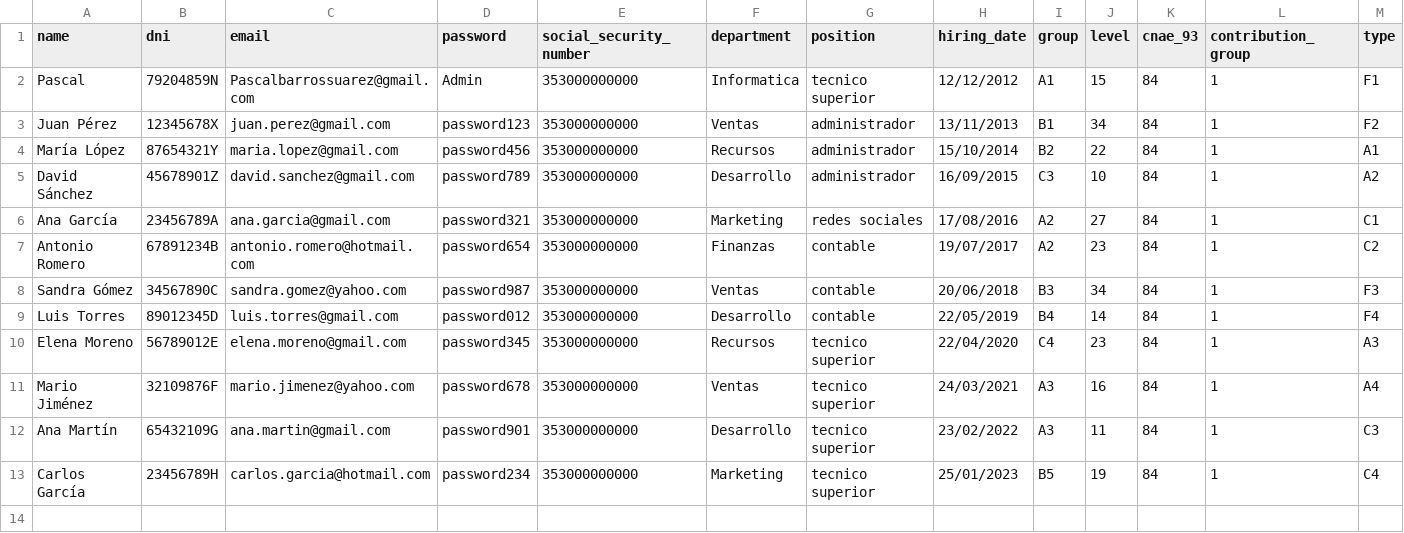
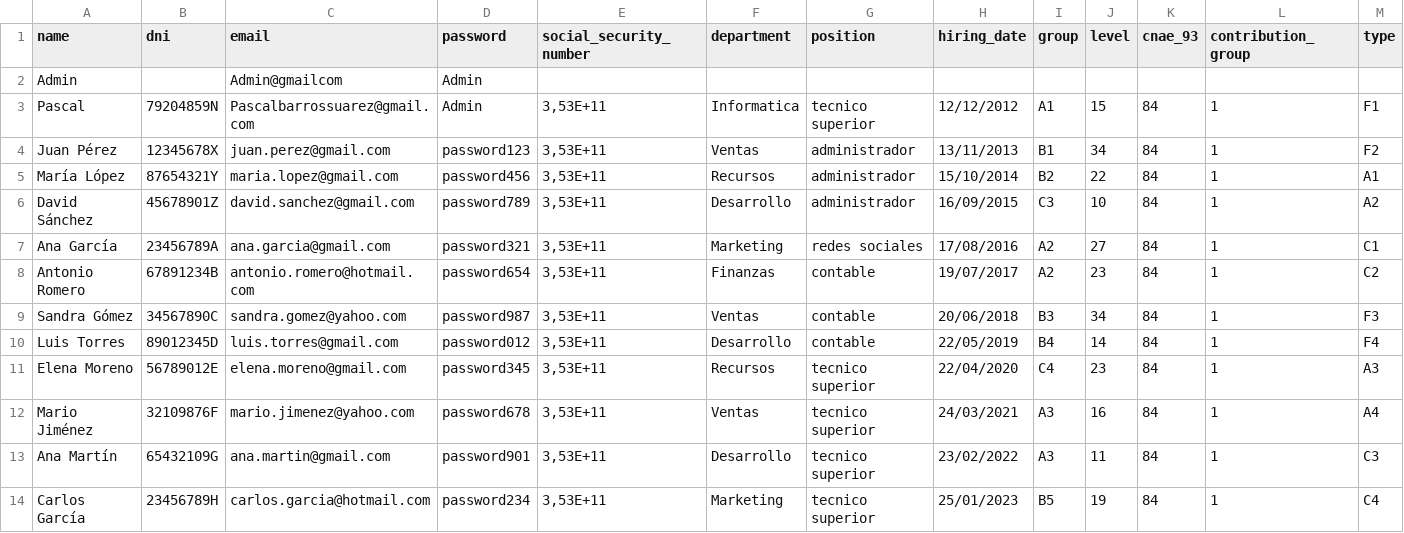
Before and after one commit to Pascal-Barros-Suarez/Mi_Nomina_Online_Ayto_Puerto, a CSV file: public/users.csv, drawn as a sheet.

```diff
--- a/public/users.csv
+++ b/public/users.csv
@@ -1,13 +1,14 @@
 name;dni;email;password;social_security_number;department;position;hiring_date;group;level;cnae_93;contribution_group;type
-Pascal;79204859N;Pascalbarrossuarez@gmail.com;Admin;353000000000;Informatica;tecnico superior ;12/12/2012;A1;15;84;1;F1
-Juan Pérez;12345678X;juan.perez@gmail.com;password123;353000000000;Ventas;administrador;13/11/2013;B1;34;84;1;F2
-María López;87654321Y;maria.lopez@gmail.com;password456;353000000000;Recursos;administrador;15/10/2014;B2;22;84;1;A1
-David Sánchez;45678901Z;david.sanchez@gmail.com;password789;353000000000;Desarrollo;administrador;16/09/2015;C3;10;84;1;A2
-Ana García;23456789A;ana.garcia@gmail.com;password321;353000000000;Marketing;redes sociales;17/08/2016;A2;27;84;1;C1
-Antonio Romero;67891234B;antonio.romero@hotmail.com;password654;353000000000;Finanzas;contable;19/07/2017;A2;23;84;1;C2
-Sandra Gómez;34567890C;sandra.gomez@yahoo.com;password987;353000000000;Ventas;contable;20/06/2018;B3;34;84;1;F3
-Luis Torres;89012345D;luis.torres@gmail.com;password012;353000000000;Desarrollo;contable;22/05/2019;B4;14;84;1;F4
-Elena Moreno;56789012E;elena.moreno@gmail.com;password345;353000000000;Recursos;tecnico superior ;22/04/2020;C4;23;84;1;A3
-Mario Jiménez;32109876F;mario.jimenez@yahoo.com;password678;353000000000;Ventas;tecnico superior ;24/03/2021;A3;16;84;1;A4
-Ana Martín;65432109G;ana.martin@gmail.com;password901;353000000000;Desarrollo;tecnico superior ;23/02/2022;A3;11;84;1;C3
-Carlos García;23456789H;carlos.garcia@hotmail.com;password234;353000000000;Marketing;tecnico superior ;25/01/2023;B5;19;84;1;C4
+Admin;;Admin@gmailcom;Admin;;;;;;;;;
+Pascal;79204859N;Pascalbarrossuarez@gmail.com;Admin;3,53E+11;Informatica;tecnico superior ;12/12/2012;A1;15;84;1;F1
+Juan Pérez;12345678X;juan.perez@gmail.com;password123;3,53E+11;Ventas;administrador;13/11/2013;B1;34;84;1;F2
+María López;87654321Y;maria.lopez@gmail.com;password456;3,53E+11;Recursos;administrador;15/10/2014;B2;22;84;1;A1
+David Sánchez;45678901Z;david.sanchez@gmail.com;password789;3,53E+11;Desarrollo;administrador;16/09/2015;C3;10;84;1;A2
+Ana García;23456789A;ana.garcia@gmail.com;password321;3,53E+11;Marketing;redes sociales;17/08/2016;A2;27;84;1;C1
+Antonio Romero;67891234B;antonio.romero@hotmail.com;password654;3,53E+11;Finanzas;contable;19/07/2017;A2;23;84;1;C2
+Sandra Gómez;34567890C;sandra.gomez@yahoo.com;password987;3,53E+11;Ventas;contable;20/06/2018;B3;34;84;1;F3
+Luis Torres;89012345D;luis.torres@gmail.com;password012;3,53E+11;Desarrollo;contable;22/05/2019;B4;14;84;1;F4
+Elena Moreno;56789012E;elena.moreno@gmail.com;password345;3,53E+11;Recursos;tecnico superior ;22/04/2020;C4;23;84;1;A3
+Mario Jiménez;32109876F;mario.jimenez@yahoo.com;password678;3,53E+11;Ventas;tecnico superior ;24/03/2021;A3;16;84;1;A4
+Ana Martín;65432109G;ana.martin@gmail.com;password901;3,53E+11;Desarrollo;tecnico superior ;23/02/2022;A3;11;84;1;C3
+Carlos García;23456789H;carlos.garcia@hotmail.com;password234;3,53E+11;Marketing;tecnico superior ;25/01/2023;B5;19;84;1;C4
```
Also changed, not shown: 4 other files.
